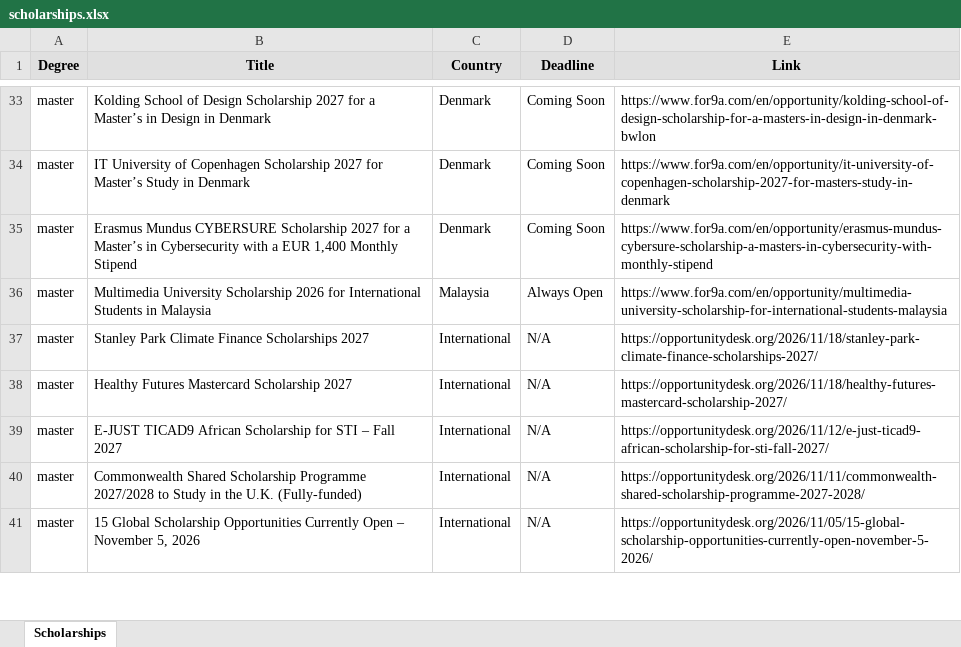
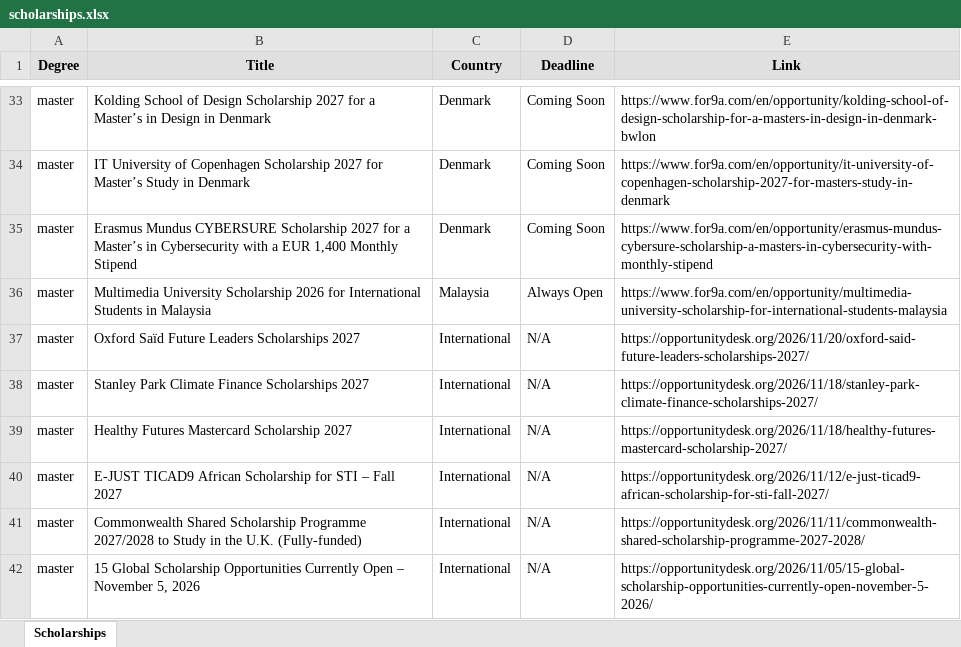
Before and after one commit to habibamer/scholarship-aggregator, an Excel workbook: scholarships.xlsx, sheet Scholarships, drawn as a sheet; only a part is shown, gaps mark what is left out; values as stored, in another font and other column widths than the file's, no borders; the diff names each change by its address in the sheet, - before the commit and + after, or states it on an @@ line.

```diff
--- a/scholarships.xlsx (sheet Scholarships)
+++ b/scholarships.xlsx (sheet Scholarships)
+row 37: master | Oxford Saïd Future Leaders Scholarships 2027 | International | N/A | https://opportunitydesk.org/2026/11/20/oxford-said-future-leaders-scholarships-2027/
```
Also changed, not shown: 1 other file.
